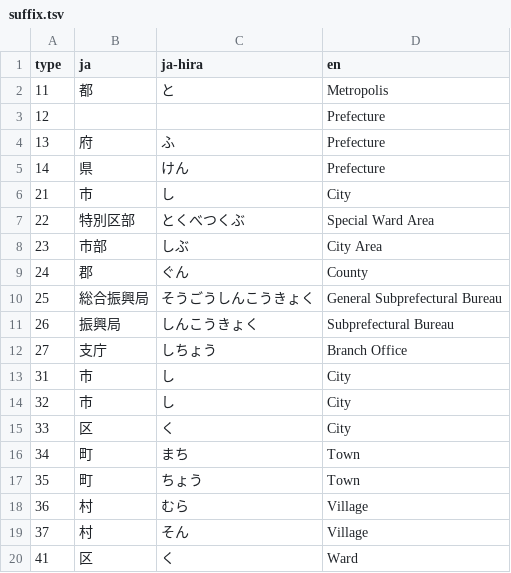
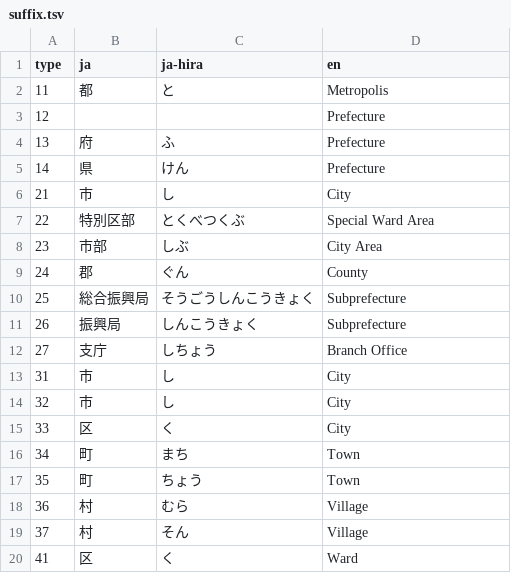
Before and after one commit to OtterSou/japan-municipalities, a TSV file: suffix.tsv, drawn as a sheet.

Commit message:
Change subprefecture suffix

```diff
--- a/suffix.tsv
+++ b/suffix.tsv
@@ -9,4 +9,4 @@ type	ja	ja-hira	en
 24	郡	ぐん	County
-25	総合振興局	そうごうしんこうきょく	General Subprefectural Bureau
-26	振興局	しんこうきょく	Subprefectural Bureau
+25	総合振興局	そうごうしんこうきょく	Subprefecture
+26	振興局	しんこうきょく	Subprefecture
 27	支庁	しちょう	Branch Office
```
Also changed, not shown: 0-all.tsv, 2-psub.tsv.
